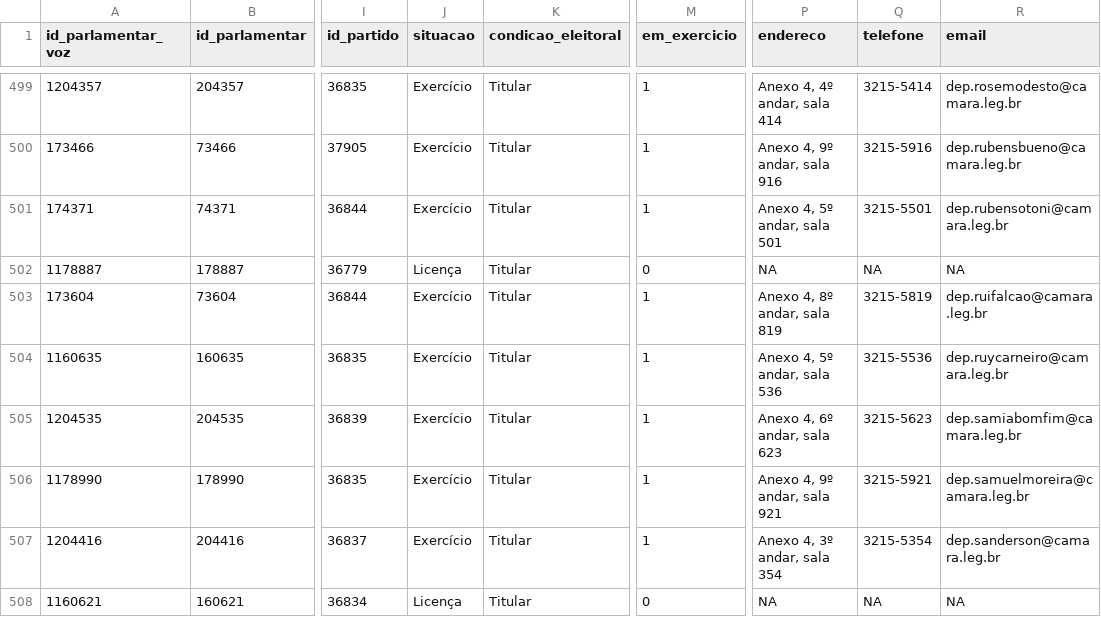
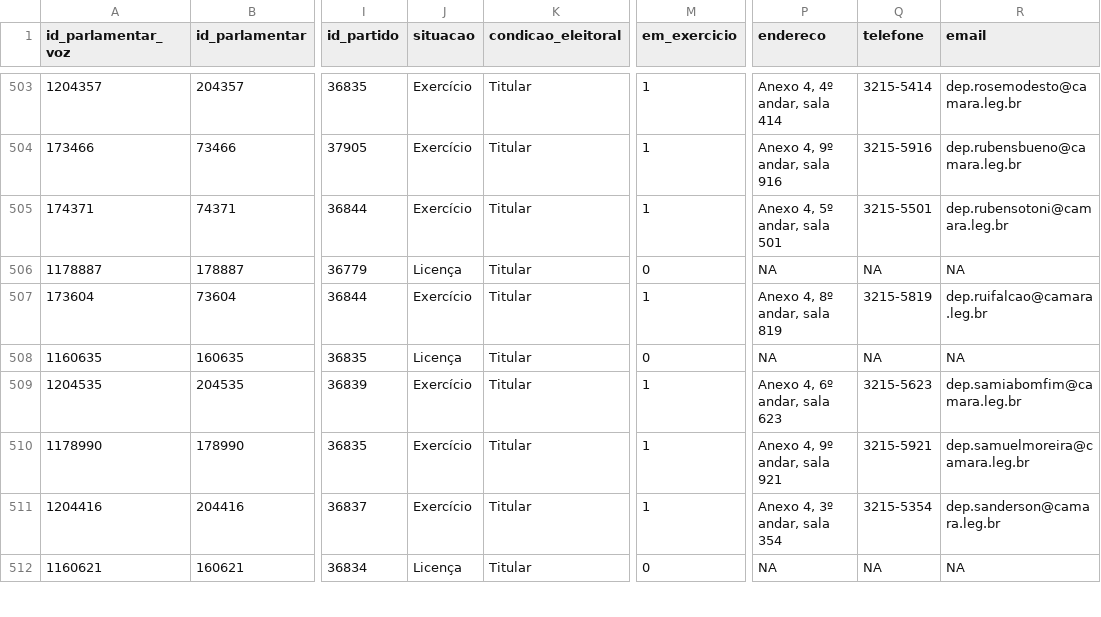
Before and after one commit to null92/radar-do-congresso-dados, a CSV file: bd/data/parlamentares.csv, drawn as a sheet; only a part is shown, gaps mark what is left out; addresses are those after the commit; the diff covers the shown part only; the diff names each change by its address in the sheet, - before the commit and + after, or states it on an @@ line.

```diff
--- a/bd/data/parlamentares.csv
+++ b/bd/data/parlamentares.csv
-J508 (situacao): Exercício
+J508 (situacao): Licença
-M508 (em_exercicio): 1
+M508 (em_exercicio): 0
-P508 (endereco): Anexo 4, 5º andar, sala 536
+P508 (endereco): NA
-Q508 (telefone): 3215-5536
+Q508 (telefone): NA
-R508 (email): dep.ruycarneiro@camara.leg.br
+R508 (email): NA
```
Also changed, not shown: 4 added rows and 26 edited cells elsewhere in this file, bd/data/votacoes.csv, crawler/raw_data/parlamentares.csv, 15 other files.
